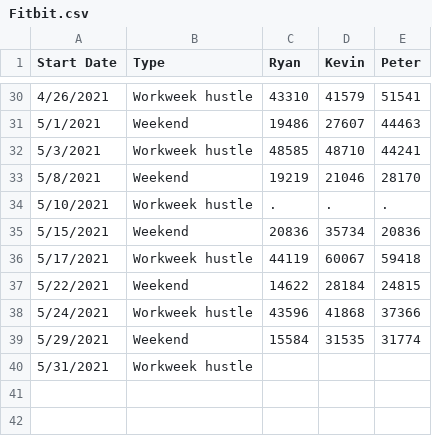
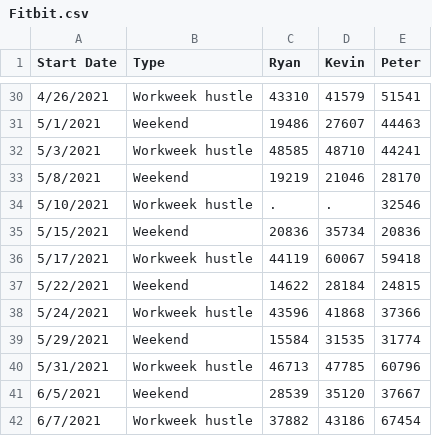
Before and after one commit to pestyld/data_projects, a CSV file: Fitbit Competition/Fitbit.csv, drawn as a sheet; only a part is shown, gaps mark what is left out.

Commit message:
Update fitbit 6.14.2021

```diff
--- a/Fitbit Competition/Fitbit.csv
+++ b/Fitbit Competition/Fitbit.csv
@@ -33,3 +33,3 @@ Start Date,Type,Ryan,Kevin,Peter
 5/8/2021,Weekend,19219,21046,28170
-5/10/2021,Workweek hustle,.,.,.
+5/10/2021,Workweek hustle,.,.,32546
 5/15/2021,Weekend,20836,35734,20836
@@ -39,2 +39,4 @@ Start Date,Type,Ryan,Kevin,Peter
 5/29/2021,Weekend,15584,31535,31774
-5/31/2021,Workweek hustle,,,
+5/31/2021,Workweek hustle,46713,47785,60796
+6/5/2021,Weekend,28539,35120,37667
+6/7/2021,Workweek hustle,37882,43186,67454
```
Also changed, not shown: 9 other files.
